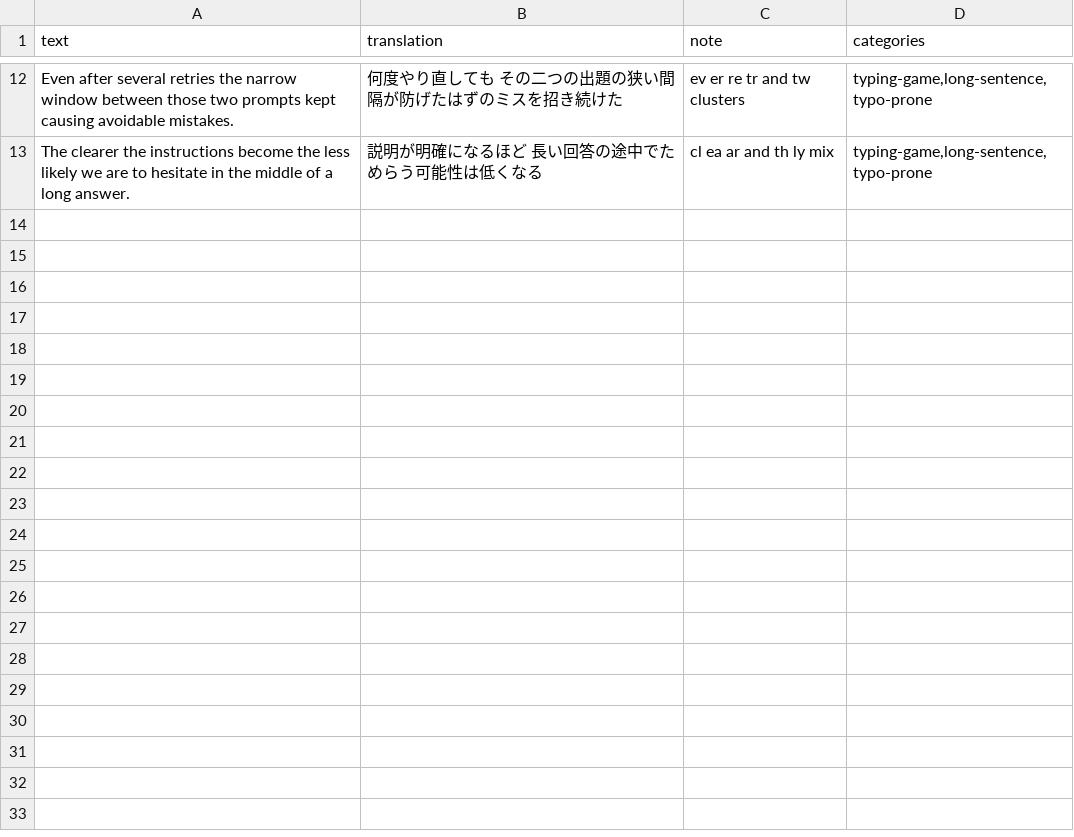
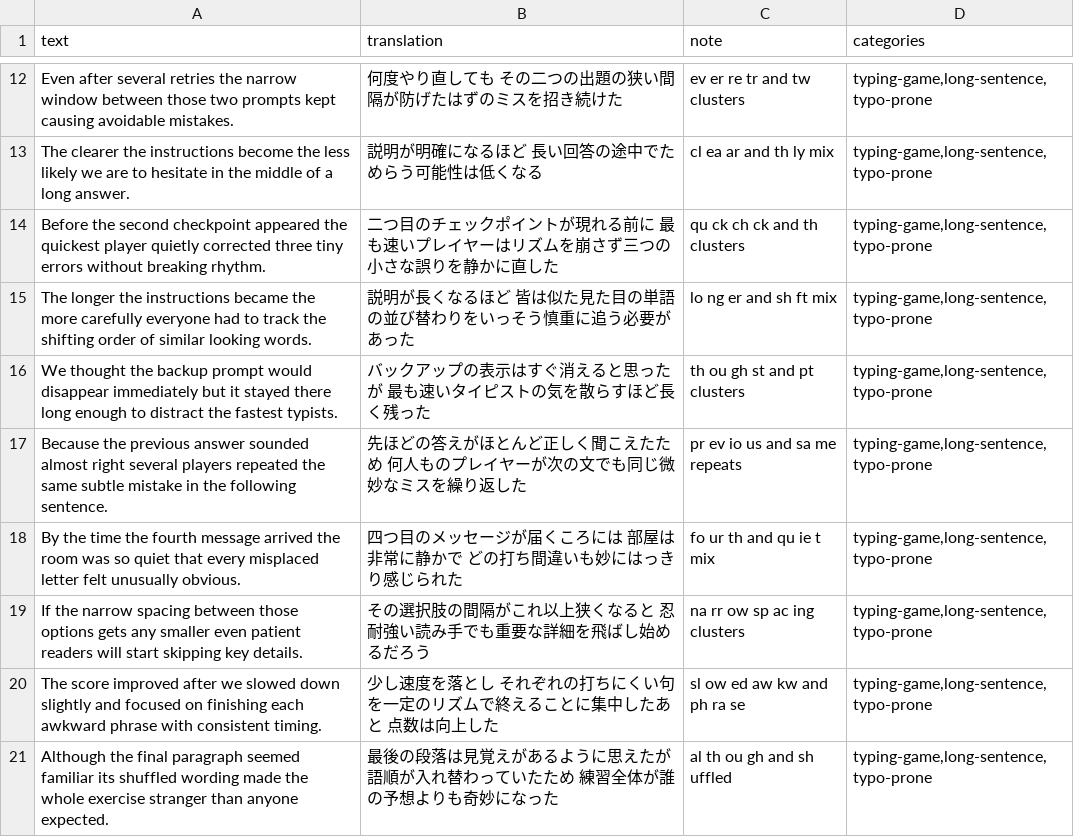
Before and after one commit to ktakahiro150397/typing-en, a CSV file: word-csv/tricky-long-sentences.csv, drawn as a sheet; only a part is shown, gaps mark what is left out.

```diff
--- a/word-csv/tricky-long-sentences.csv
+++ b/word-csv/tricky-long-sentences.csv
@@ -13 +13,9 @@ Even after several retries the narrow window between those two prompts kept caus
 The clearer the instructions become the less likely we are to hesitate in the middle of a long answer.,説明が明確になるほど 長い回答の途中でためらう可能性は低くなる,cl ea ar and th ly mix,"typing-game,long-sentence,typo-prone"
+Before the second checkpoint appeared the quickest player quietly corrected three tiny errors without breaking rhythm.,二つ目のチェックポイントが現れる前に 最も速いプレイヤーはリズムを崩さず三つの小さな誤りを静かに直した,qu ck ch ck and th clusters,"typing-game,long-sentence,typo-prone"
+The longer the instructions became the more carefully everyone had to track the shifting order of similar looking words.,説明が長くなるほど 皆は似た見た目の単語の並び替わりをいっそう慎重に追う必要があった,lo ng er and sh ft mix,"typing-game,long-sentence,typo-prone"
+We thought the backup prompt would disappear immediately but it stayed there long enough to distract the fastest typists.,バックアップの表示はすぐ消えると思ったが 最も速いタイピストの気を散らすほど長く残った,th ou gh st and pt clusters,"typing-game,long-sentence,typo-prone"
+Because the previous answer sounded almost right several players repeated the same subtle mistake in the following sentence.,先ほどの答えがほとんど正しく聞こえたため 何人ものプレイヤーが次の文でも同じ微妙なミスを繰り返した,pr ev io us and sa me repeats,"typing-game,long-sentence,typo-prone"
+By the time the fourth message arrived the room was so quiet that every misplaced letter felt unusually obvious.,四つ目のメッセージが届くころには 部屋は非常に静かで どの打ち間違いも妙にはっきり感じられた,fo ur th and qu ie t mix,"typing-game,long-sentence,typo-prone"
+If the narrow spacing between those options gets any smaller even patient readers will start skipping key details.,その選択肢の間隔がこれ以上狭くなると 忍耐強い読み手でも重要な詳細を飛ばし始めるだろう,na rr ow sp ac ing clusters,"typing-game,long-sentence,typo-prone"
+The score improved after we slowed down slightly and focused on finishing each awkward phrase with consistent timing.,少し速度を落とし それぞれの打ちにくい句を一定のリズムで終えることに集中したあと 点数は向上した,sl ow ed aw kw and ph ra se,"typing-game,long-sentence,typo-prone"
+Although the final paragraph seemed familiar its shuffled wording made the whole exercise stranger than anyone expected.,最後の段落は見覚えがあるように思えたが 語順が入れ替わっていたため 練習全体が誰の予想よりも奇妙になった,al th ou gh and sh uffled,"typing-game,long-sentence,typo-prone"
```
Also changed, not shown: word-csv/academic-biology.csv, word-csv/academic-medicine.csv, 15 other files.
